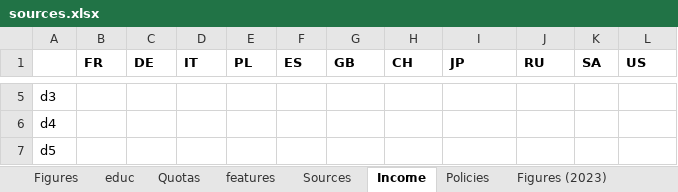
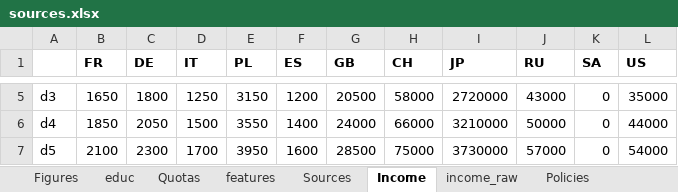
Before and after one commit to bixiou/robustness_global_redistr, an Excel workbook: questionnaire/sources.xlsx, sheet Income, drawn as a sheet; only a part is shown, gaps mark what is left out; values as stored, in another font and other column widths than the file's, no borders; the diff covers the shown part only; the diff names each change by its address in the sheet, - before the commit and + after, or states it on an @@ line.

Commit message:
LIS_income_rounded

```diff
--- a/questionnaire/sources.xlsx (sheet Income)
+++ b/questionnaire/sources.xlsx (sheet Income)
+sheet tab: income_raw
-B5 (FR): (empty)
+B5 (FR): 1650
-C5 (DE): (empty)
+C5 (DE): 1800
-D5 (IT): (empty)
+D5 (IT): 1250
-E5 (PL): (empty)
+E5 (PL): 3150
-F5 (ES): (empty)
+F5 (ES): 1200
-G5 (GB): (empty)
+G5 (GB): 20500
-H5 (CH): (empty)
+H5 (CH): 58000
-I5 (JP): (empty)
+I5 (JP): 2720000
-J5 (RU): (empty)
+J5 (RU): 43000
-K5:K7 (SA): (empty)
+K5:K7 (SA): 0
-L5 (US): (empty)
+L5 (US): 35000
-B6 (FR): (empty)
+B6 (FR): 1850
-C6 (DE): (empty)
+C6 (DE): 2050
-D6 (IT): (empty)
+D6 (IT): 1500
-E6 (PL): (empty)
+E6 (PL): 3550
-F6 (ES): (empty)
+F6 (ES): 1400
-G6 (GB): (empty)
+G6 (GB): 24000
-H6 (CH): (empty)
+H6 (CH): 66000
-I6 (JP): (empty)
+I6 (JP): 3210000
-J6 (RU): (empty)
+J6 (RU): 50000
-L6 (US): (empty)
+L6 (US): 44000
-B7 (FR): (empty)
+B7 (FR): 2100
-C7 (DE): (empty)
+C7 (DE): 2300
-D7 (IT): (empty)
+D7 (IT): 1700
-E7 (PL): (empty)
+E7 (PL): 3950
-F7 (ES): (empty)
+F7 (ES): 1600
-G7 (GB): (empty)
+G7 (GB): 28500
-H7 (CH): (empty)
+H7 (CH): 75000
-I7 (JP): (empty)
+I7 (JP): 3730000
-J7 (RU): (empty)
+J7 (RU): 57000
-L7 (US): (empty)
+L7 (US): 54000
```
Also changed, not shown: 88 edited cells elsewhere in this sheet, sheet Figures, formulas that keep their value, 1 other file.
